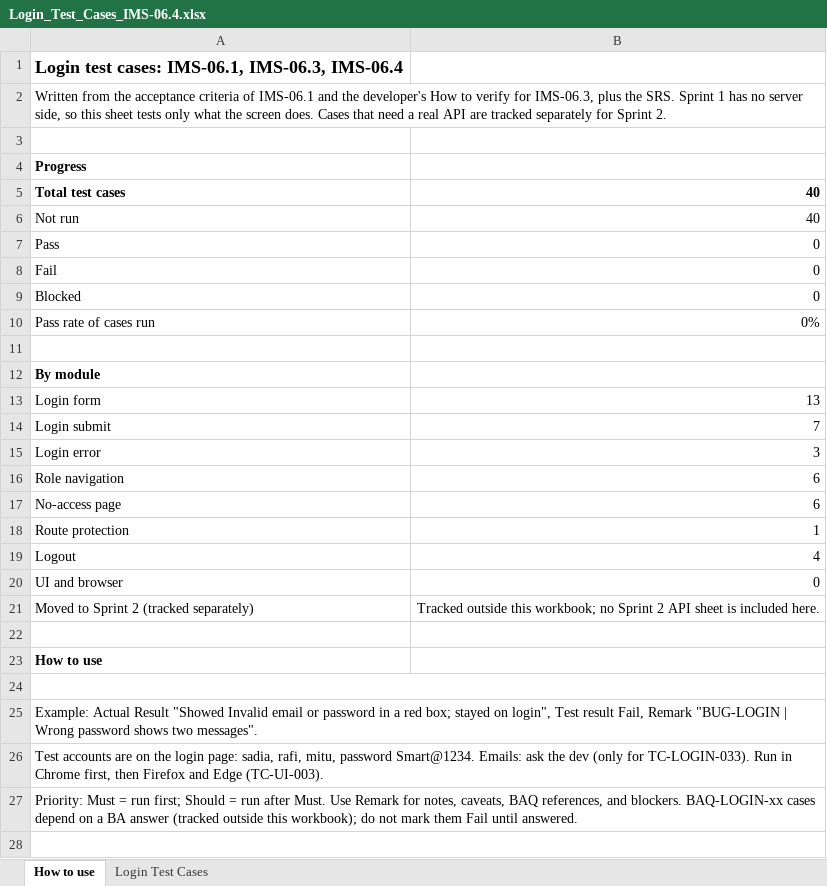
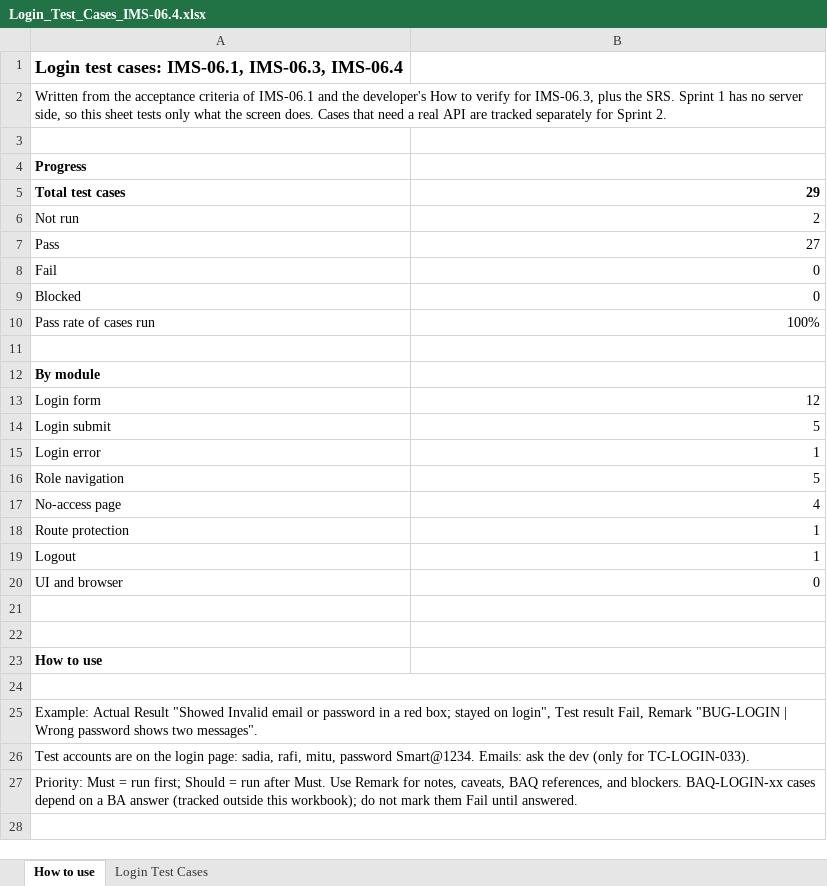
Before and after one commit to meherabnowshad/Inventory-and-Sales, an Excel workbook: test-case/sprint-1/Login_Test_Cases_IMS-06.4.xlsx, sheet How to use, drawn as a sheet; only a part is shown; values as stored, in another font and other column widths than the file's, no borders; the diff names each change by its address in the sheet, - before the commit and + after, or states it on an @@ line.

Commit message:
test: update Sprint 1 login QA results

```diff
--- a/test-case/sprint-1/Login_Test_Cases_IMS-06.4.xlsx (sheet How to use)
+++ b/test-case/sprint-1/Login_Test_Cases_IMS-06.4.xlsx (sheet How to use)
-B5: 40
+B5: 29
-B6: 40
+B6: 2
-B7: 0
+B7: 27
-B10: 0%
+B10: 100%
-B13: 13
+B13: 12
-B14: 7
+B14: 5
-B15: 3
+B15: 1
-B16: 6
+B16: 5
-B17: 6
+B17: 4
-B19: 4
+B19: 1
-row 21: Moved to Sprint 2 (tracked separately) | Tracked outside this workbook; no Sprint 2 API sheet is included here.
+row 21: (empty)
-A26: …for TC-LOGIN-033). Run in Chrome first, then Firefox and Edge (TC-UI-003).
+A26: …for TC-LOGIN-033).
```
Also changed, not shown: sheet Login Test Cases, formulas that keep their value, 1 other file.
